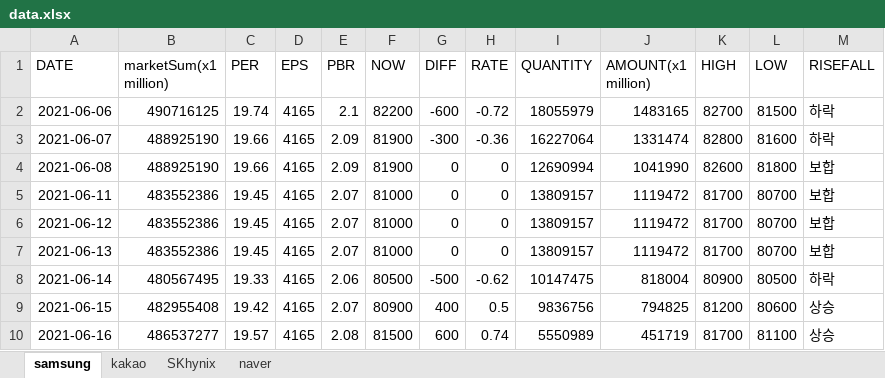
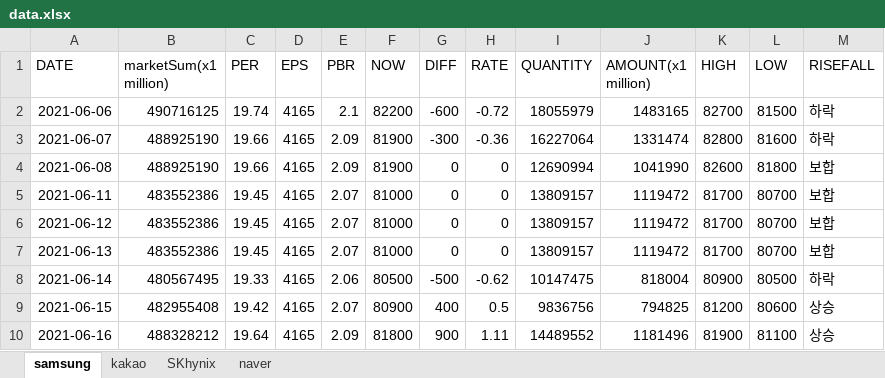
Before and after one commit to kmkim036/Stock-Alarm, an Excel workbook: data/data.xlsx, sheet samsung, drawn as a sheet; values as stored, in another font and other column widths than the file's, no borders; the diff names each change by its address in the sheet, - before the commit and + after, or states it on an @@ line.

```diff
--- a/data/data.xlsx (sheet samsung)
+++ b/data/data.xlsx (sheet samsung)
-B10 (marketSum(x1 million)): 486537277
+B10 (marketSum(x1 million)): 488328212
-C10 (PER): 19.57
+C10 (PER): 19.64
-E10 (PBR): 2.08
+E10 (PBR): 2.09
-F10 (NOW): 81500
+F10 (NOW): 81800
-G10 (DIFF): 600
+G10 (DIFF): 900
-H10 (RATE): 0.74
+H10 (RATE): 1.11
-I10 (QUANTITY): 5550989
+I10 (QUANTITY): 14489552
-J10 (AMOUNT(x1 million)): 451719
+J10 (AMOUNT(x1 million)): 1181496
-K10 (HIGH): 81700
+K10 (HIGH): 81900
```
Also changed, not shown: sheet naver, sheet SKhynix, sheet kakao, 2 other files.
